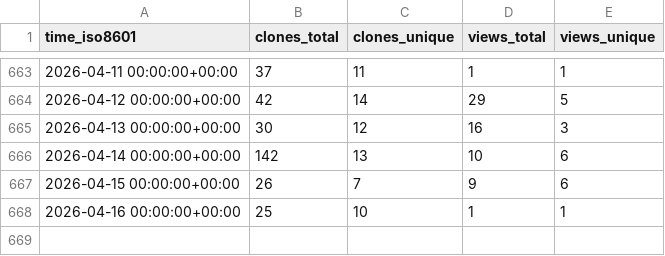
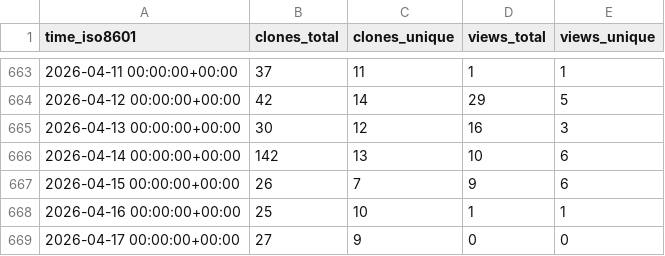
Before and after one commit to vishal2376/git-coach, a CSV file: vishal2376/git-coach/ghrs-data/views_clones_aggregate.csv, drawn as a sheet; only a part is shown, gaps mark what is left out; the diff names each change by its address in the sheet, - before the commit and + after, or states it on an @@ line.

```diff
--- a/vishal2376/git-coach/ghrs-data/views_clones_aggregate.csv
+++ b/vishal2376/git-coach/ghrs-data/views_clones_aggregate.csv
+row 669: 2026-04-17 00:00:00+00:00 | 27 | 9 | 0 | 0
```
Also changed, not shown: 1 other file.
